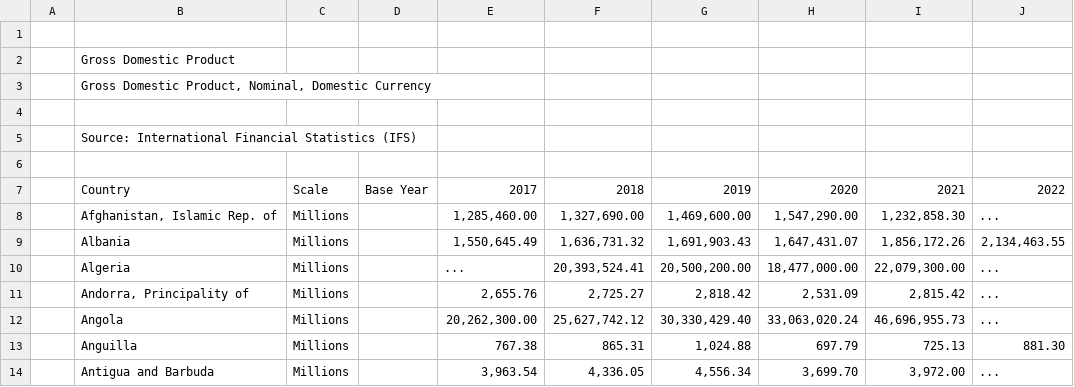
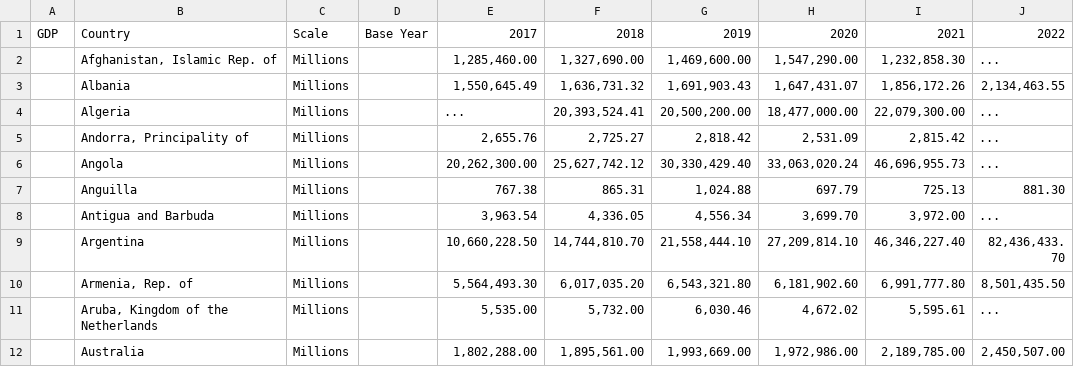
Before and after one commit to rohanhpatel/nw-project-1, a CSV file: data/GDP.csv, drawn as a sheet; only a part is shown; the shorter side is filled out with more unchanged rows.

Commit message:
Added label to unnamed column in GDP.csv and cleaned data for all csv's except part-con.csv

```diff
--- a/data/GDP.csv
+++ b/data/GDP.csv
@@ -1,8 +1,2 @@
-,,,,,,,,,
-,Gross Domestic Product,,,,,,,,
-,"Gross Domestic Product, Nominal, Domestic Currency",,,,,,,,
-,,,,,,,,,
-,Source: International Financial Statistics (IFS),,,,,,,,
-,,,,,,,,,
-,Country,Scale,Base Year,2017,2018,2019,2020,2021,2022
+GDP,Country,Scale,Base Year,2017,2018,2019,2020,2021,2022
 ,"Afghanistan, Islamic Rep. of",Millions,,"1,285,460.00","1,327,690.00","1,469,600.00","1,547,290.00","1,232,858.30",...
```
Also changed, not shown: 1 other file.
